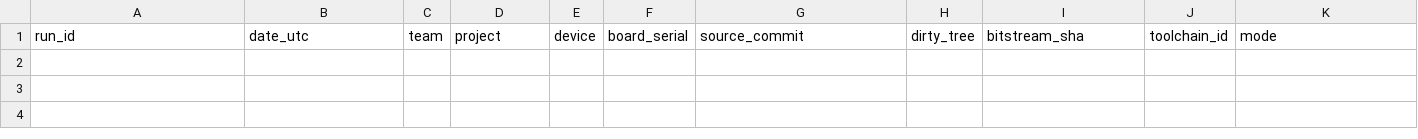
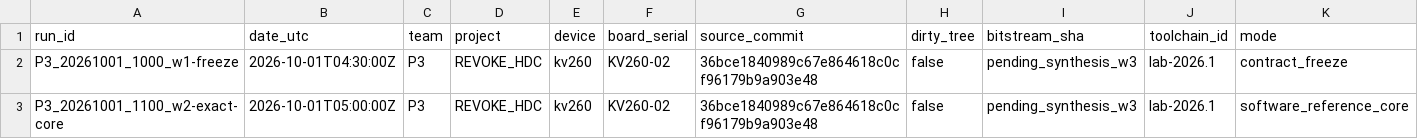
Before and after one commit to satvikviriyala/REVOKE-HDC-Reversible-Updates, a CSV file: friday_metrics.csv, drawn as a sheet; only a part is shown; rows hold the shown columns only; the diff names each change by its address in the sheet, - before the commit and + after, or states it on an @@ line.

Commit message:
P3: complete Week 1 and Week 2 evaluations, metrics, and living documentation

```diff
--- a/friday_metrics.csv
+++ b/friday_metrics.csv
+row 2: P3_20261001_1000_w1-freeze | 2026-10-01T04:30:00Z | P3 | REVOKE_HDC | kv260 | KV260-02 | 36bce1840989c67e864618c0cf96179b9a903e48 | false | pending_synthesis_w3 | lab-2026.1 | contract_freeze
+row 3: P3_20261001_1100_w2-exact-core | 2026-10-01T05:00:00Z | P3 | REVOKE_HDC | kv260 | KV260-02 | 36bce1840989c67e864618c0cf96179b9a903e48 | false | pending_synthesis_w3 | lab-2026.1 | software_reference_core
```
Also changed, not shown: 2 other files.
